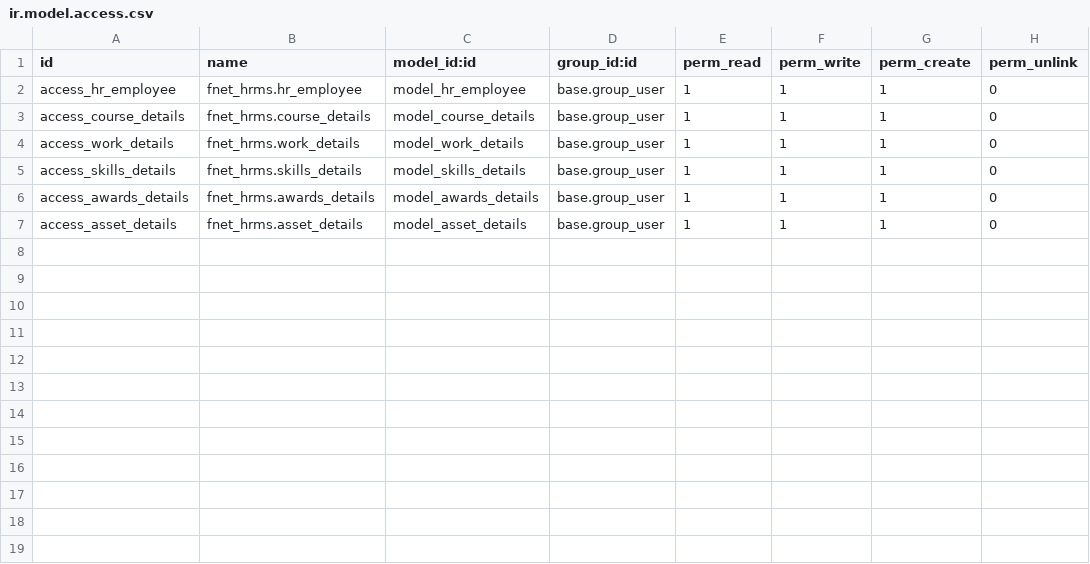
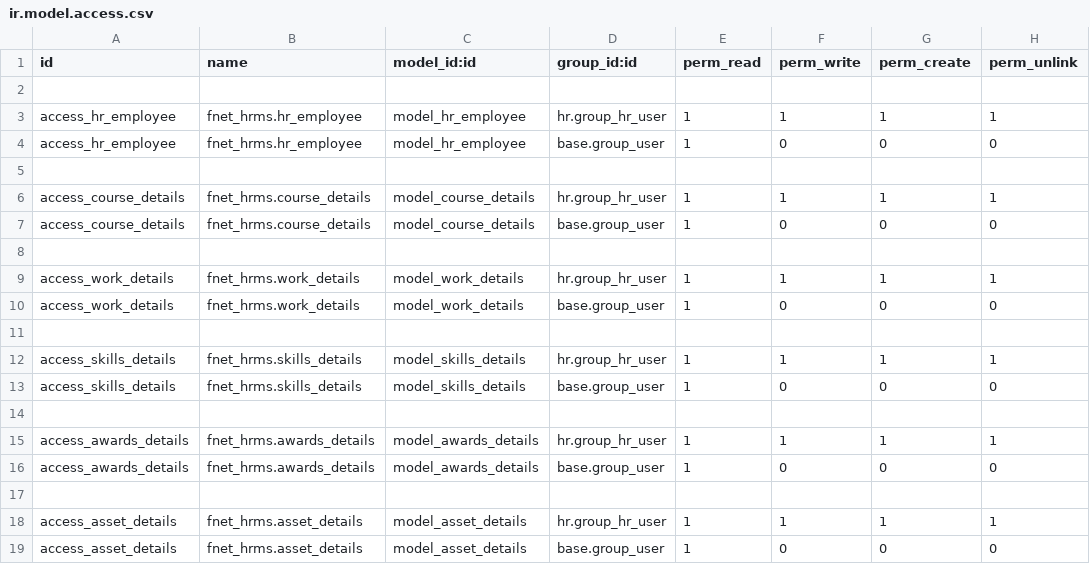
Before and after one commit to ramajayamc/futurenet, a CSV file: fnet_hrms/security/ir.model.access.csv, drawn as a sheet.

```diff
--- a/fnet_hrms/security/ir.model.access.csv
+++ b/fnet_hrms/security/ir.model.access.csv
@@ -1,7 +1,19 @@
 id,name,model_id:id,group_id:id,perm_read,perm_write,perm_create,perm_unlink
-access_hr_employee,fnet_hrms.hr_employee,model_hr_employee,base.group_user,1,1,1,0
-access_course_details,fnet_hrms.course_details,model_course_details,base.group_user,1,1,1,0
-access_work_details,fnet_hrms.work_details,model_work_details,base.group_user,1,1,1,0
-access_skills_details,fnet_hrms.skills_details,model_skills_details,base.group_user,1,1,1,0
-access_awards_details,fnet_hrms.awards_details,model_awards_details,base.group_user,1,1,1,0
-access_asset_details,fnet_hrms.asset_details,model_asset_details,base.group_user,1,1,1,0
+
+access_hr_employee,fnet_hrms.hr_employee,model_hr_employee,hr.group_hr_user,1,1,1,1
+access_hr_employee,fnet_hrms.hr_employee,model_hr_employee,base.group_user,1,0,0,0
+
+access_course_details,fnet_hrms.course_details,model_course_details,hr.group_hr_user,1,1,1,1
+access_course_details,fnet_hrms.course_details,model_course_details,base.group_user,1,0,0,0
+
+access_work_details,fnet_hrms.work_details,model_work_details,hr.group_hr_user,1,1,1,1
+access_work_details,fnet_hrms.work_details,model_work_details,base.group_user,1,0,0,0
+
+access_skills_details,fnet_hrms.skills_details,model_skills_details,hr.group_hr_user,1,1,1,1
+access_skills_details,fnet_hrms.skills_details,model_skills_details,base.group_user,1,0,0,0
+
+access_awards_details,fnet_hrms.awards_details,model_awards_details,hr.group_hr_user,1,1,1,1
+access_awards_details,fnet_hrms.awards_details,model_awards_details,base.group_user,1,0,0,0
+
+access_asset_details,fnet_hrms.asset_details,model_asset_details,hr.group_hr_user,1,1,1,1
+access_asset_details,fnet_hrms.asset_details,model_asset_details,base.group_user,1,0,0,0
```
Also changed, not shown: fnet_fnf/security/ir.model.access.csv, fnet_funnel/security/ir.model.access.csv, 48 other files.
